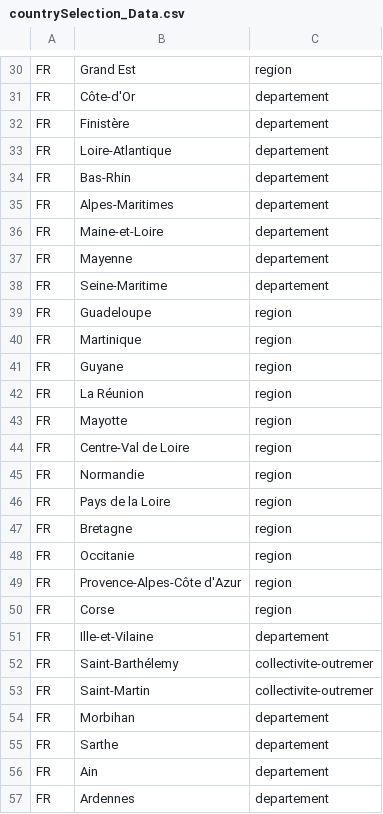
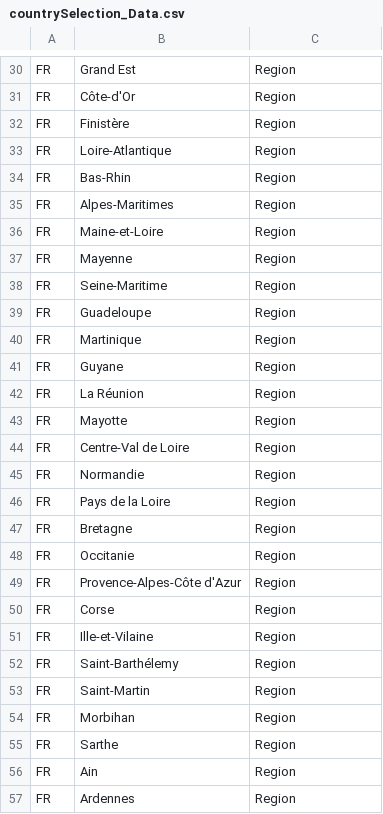
Before and after one commit to Phrytes/COVID19-European-Regions, a CSV file: countrySelection_Data.csv, drawn as a sheet; only a part is shown, gaps mark what is left out; the diff covers the shown part only; the diff names each change by its address in the sheet, - before the commit and + after, or states it on an @@ line.

```diff
--- a/countrySelection_Data.csv
+++ b/countrySelection_Data.csv
-C30: region
+C30: Region
-C31:C38: departement
+C31:C38: Region
-C39:C50: region
+C39:C50: Region
-C51: departement
+C51: Region
-C52:C53: collectivite-outremer
+C52:C53: Region
-C54:C57: departement
+C54:C57: Region
```
Also changed, not shown: 6 removed rows, 30 moved rows and 120 edited cells elsewhere in this file, variableTable_ALL.csv, 9 other files.
